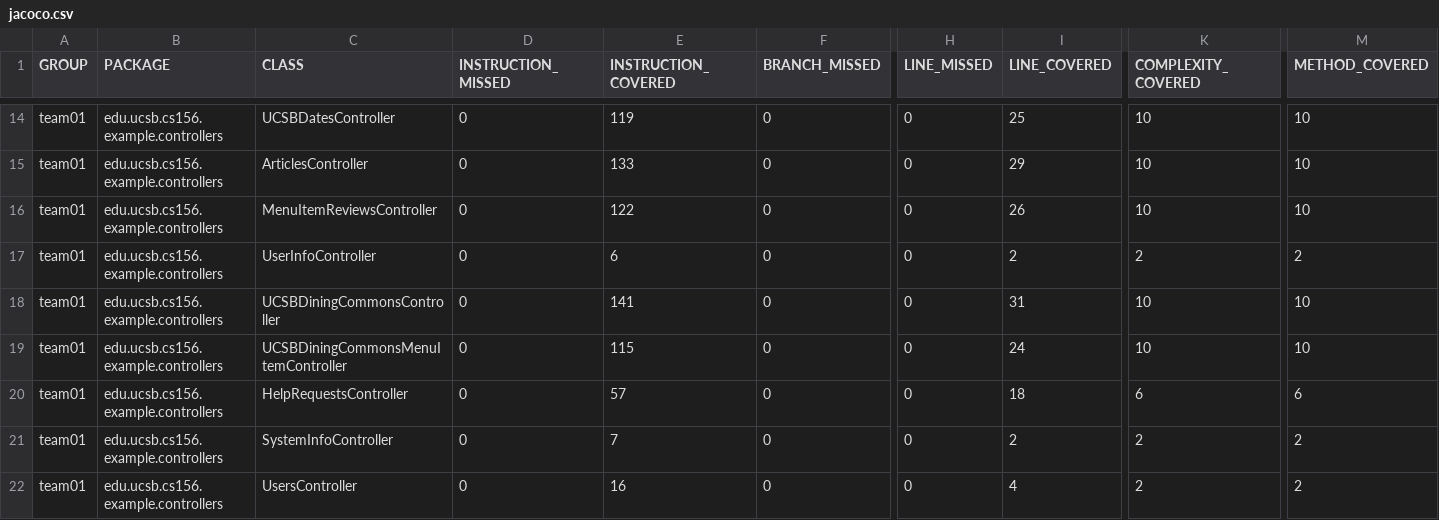
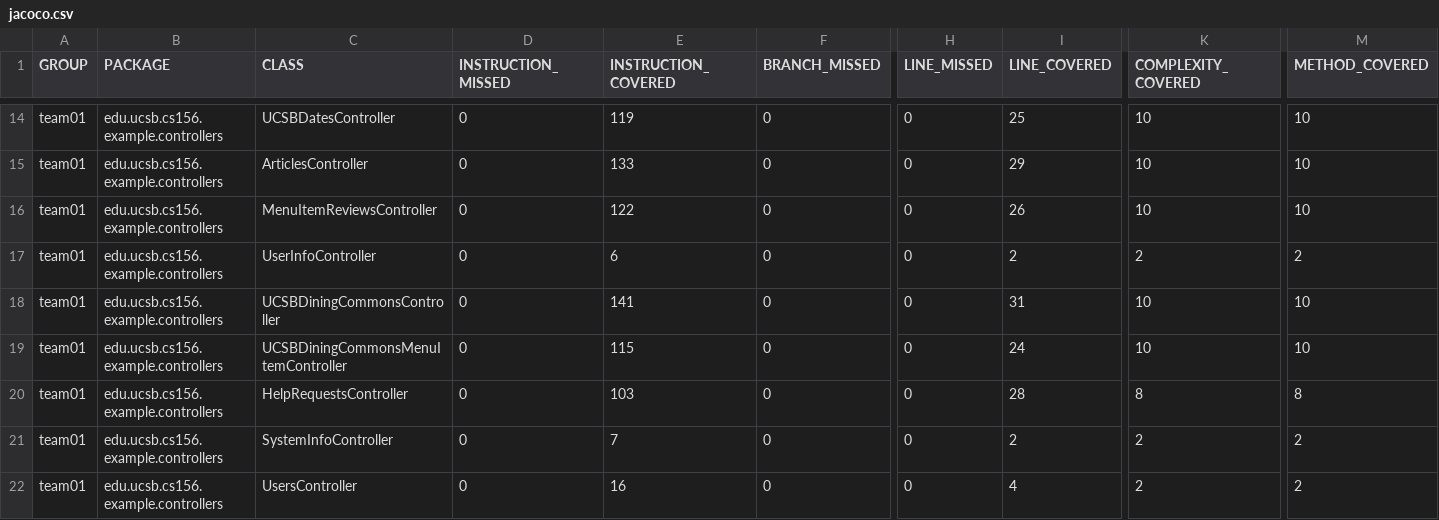
Before and after one commit to ucsb-cs156-s25/team01-s25-10, a CSV file: jacoco/jacoco.csv, drawn as a sheet; only a part is shown, gaps mark what is left out; the diff names each change by its address in the sheet, - before the commit and + after, or states it on an @@ line.

```diff
--- a/jacoco/jacoco.csv
+++ b/jacoco/jacoco.csv
-E20 (INSTRUCTION_COVERED): 57
+E20 (INSTRUCTION_COVERED): 103
-I20 (LINE_COVERED): 18
+I20 (LINE_COVERED): 28
-K20 (COMPLEXITY_COVERED): 6
+K20 (COMPLEXITY_COVERED): 8
-M20 (METHOD_COVERED): 6
+M20 (METHOD_COVERED): 8
```
Also changed, not shown: 7 other files.
